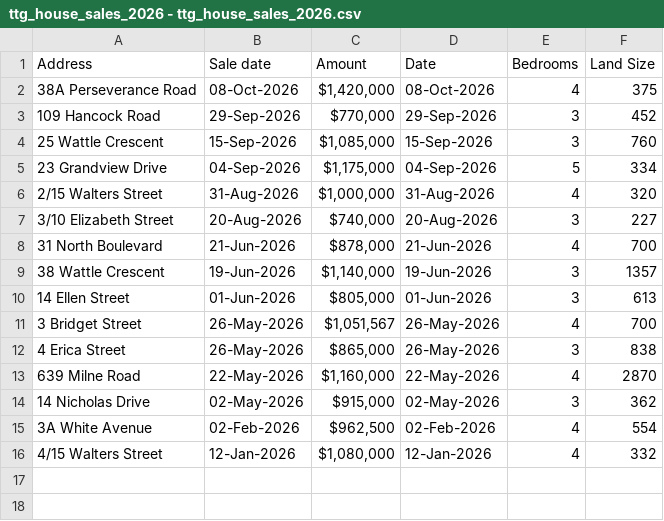
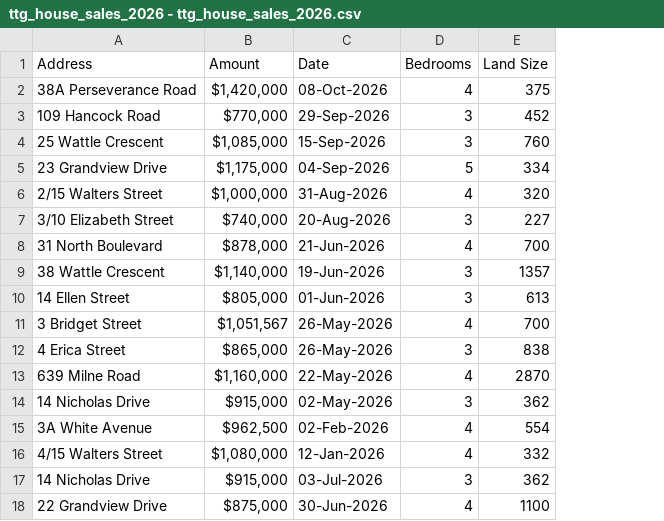
Before and after one commit to yangl-sys/10DGT-Semester2-RealestateDataAnalytics, a CSV file: websites/ttg_house_sales_2026 - ttg_house_sales_2026.csv, drawn as a sheet; removed rows and columns are numbered as before the commit, all else as after; the diff names each change by its address in the sheet, - before the commit and + after, or states it on an @@ line.

```diff
--- a/websites/ttg_house_sales_2026 - ttg_house_sales_2026.csv
+++ b/websites/ttg_house_sales_2026 - ttg_house_sales_2026.csv
-column B (Sale date), rows 2-16: 08-Oct-2026 | 29-Sep-2026 | 15-Sep-2026 | 04-Sep-2026 | 31-Aug-2026 | 20-Aug-2026 | 21-Jun-2026 | 19-Jun-2026 | 01-Jun-2026 | 26-May-2026 | 26-May-2026 | 22-May-2026 | 02-May-2026 | 02-Feb-2026 | 12-Jan-2026
+row 17: 14 Nicholas Drive | $915,000 | 03-Jul-2026 | 3 | 362
+row 18: 22 Grandview Drive | $875,000 | 30-Jun-2026 | 4 | 1100
```
Also changed, not shown: 5 other files.
